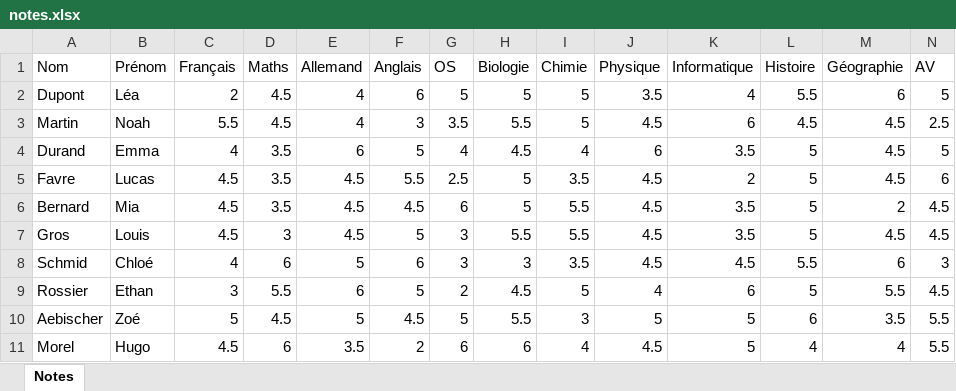
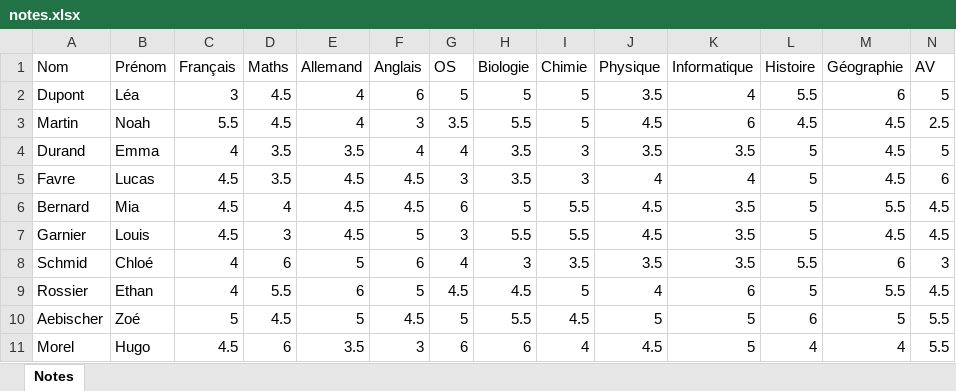
Before and after one commit to t-doc-org/informatique, an Excel workbook: docs/2e/bases-de-donnees/notes.xlsx, sheet Notes, drawn as a sheet; only a part is shown; values as stored, in another font and other column widths than the file's, no borders; the diff names each change by its address in the sheet, - before the commit and + after, or states it on an @@ line.

Commit message:
Finalisation de l'intro à excel.

```diff
--- a/docs/2e/bases-de-donnees/notes.xlsx (sheet Notes)
+++ b/docs/2e/bases-de-donnees/notes.xlsx (sheet Notes)
-C2 (Français): 2
+C2 (Français): 3
-E4 (Allemand): 6
+E4 (Allemand): 3.5
-F4 (Anglais): 5
+F4 (Anglais): 4
-H4 (Biologie): 4.5
+H4 (Biologie): 3.5
-I4 (Chimie): 4
+I4 (Chimie): 3
-J4 (Physique): 6
+J4 (Physique): 3.5
-F5 (Anglais): 5.5
+F5 (Anglais): 4.5
-G5 (OS): 2.5
+G5 (OS): 3
-H5 (Biologie): 5
+H5 (Biologie): 3.5
-I5 (Chimie): 3.5
+I5 (Chimie): 3
-J5 (Physique): 4.5
+J5 (Physique): 4
-K5 (Informatique): 2
+K5 (Informatique): 4
-D6 (Maths): 3.5
+D6 (Maths): 4
-M6 (Géographie): 2
+M6 (Géographie): 5.5
-A7 (Nom): Gros
+A7 (Nom): Garnier
-G8 (OS): 3
+G8 (OS): 4
-J8 (Physique): 4.5
+J8 (Physique): 3.5
-K8 (Informatique): 4.5
+K8 (Informatique): 3.5
-C9 (Français): 3
+C9 (Français): 4
-G9 (OS): 2
+G9 (OS): 4.5
-I10 (Chimie): 3
+I10 (Chimie): 4.5
-M10 (Géographie): 3.5
+M10 (Géographie): 5
-F11 (Anglais): 2
+F11 (Anglais): 3
```
Also changed, not shown: docs/2e/bases-de-donnees/meteo.xlsx, 3 other files.
